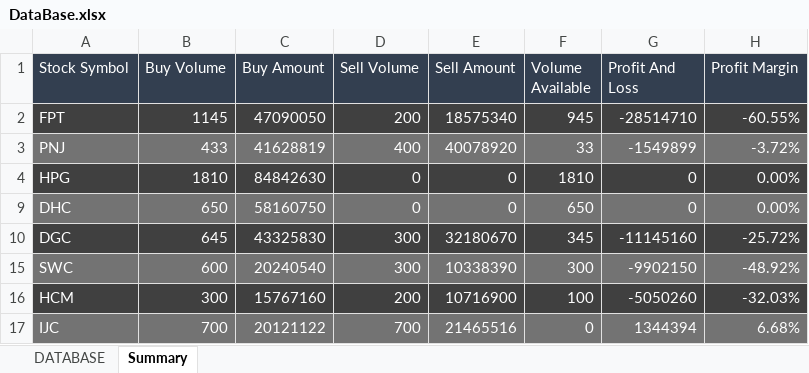
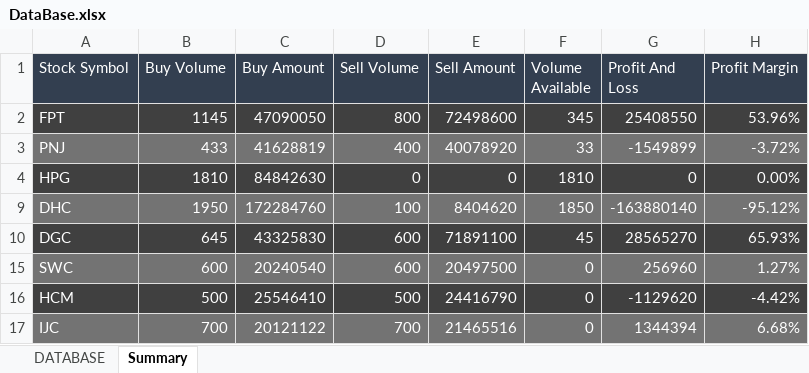
Before and after one commit to takashi92/Uipath, an Excel workbook: MailHandler/Data/DataBase.xlsx, sheet Summary, drawn as a sheet; only a part is shown; values as stored, in another font and other column widths than the file's, no borders; table styles not drawn; the diff covers the shown part only; the diff names each change by its address in the sheet, - before the commit and + after, or states it on an @@ line.

```diff
--- a/MailHandler/Data/DataBase.xlsx (sheet Summary)
+++ b/MailHandler/Data/DataBase.xlsx (sheet Summary)
-D2 (Sell Volume): 200
+D2 (Sell Volume): 800
-E2 (Sell Amount): 18575340
+E2 (Sell Amount): 72498600
-F2 (Volume Available): 945
+F2 (Volume Available): 345
-G2 (Profit And Loss): -28514710
+G2 (Profit And Loss): 25408550
-H2 (Profit Margin): -60.55%
+H2 (Profit Margin): 53.96%
-B9 (Buy Volume): 650
+B9 (Buy Volume): 1950
-C9 (Buy Amount): 58160750
+C9 (Buy Amount): 172284760
-D9 (Sell Volume): 0
+D9 (Sell Volume): 100
-E9 (Sell Amount): 0
+E9 (Sell Amount): 8404620
-F9 (Volume Available): 650
+F9 (Volume Available): 1850
-G9 (Profit And Loss): 0
+G9 (Profit And Loss): -163880140
-H9 (Profit Margin): 0.00%
+H9 (Profit Margin): -95.12%
-D10 (Sell Volume): 300
+D10 (Sell Volume): 600
-E10 (Sell Amount): 32180670
+E10 (Sell Amount): 71891100
-F10 (Volume Available): 345
+F10 (Volume Available): 45
-G10 (Profit And Loss): -11145160
+G10 (Profit And Loss): 28565270
-H10 (Profit Margin): -25.72%
+H10 (Profit Margin): 65.93%
-D15 (Sell Volume): 300
+D15 (Sell Volume): 600
-E15 (Sell Amount): 10338390
+E15 (Sell Amount): 20497500
-F15 (Volume Available): 300
+F15 (Volume Available): 0
-G15 (Profit And Loss): -9902150
+G15 (Profit And Loss): 256960
-H15 (Profit Margin): -48.92%
+H15 (Profit Margin): 1.27%
-B16 (Buy Volume): 300
+B16 (Buy Volume): 500
-C16 (Buy Amount): 15767160
+C16 (Buy Amount): 25546410
-D16 (Sell Volume): 200
+D16 (Sell Volume): 500
-E16 (Sell Amount): 10716900
+E16 (Sell Amount): 24416790
-F16 (Volume Available): 100
+F16 (Volume Available): 0
-G16 (Profit And Loss): -5050260
+G16 (Profit And Loss): -1129620
-H16 (Profit Margin): -32.03%
+H16 (Profit Margin): -4.42%
```
Also changed, not shown: 4 added rows and 40 edited cells elsewhere in this sheet, sheet DATABASE, hidden cells, 2 other files.
